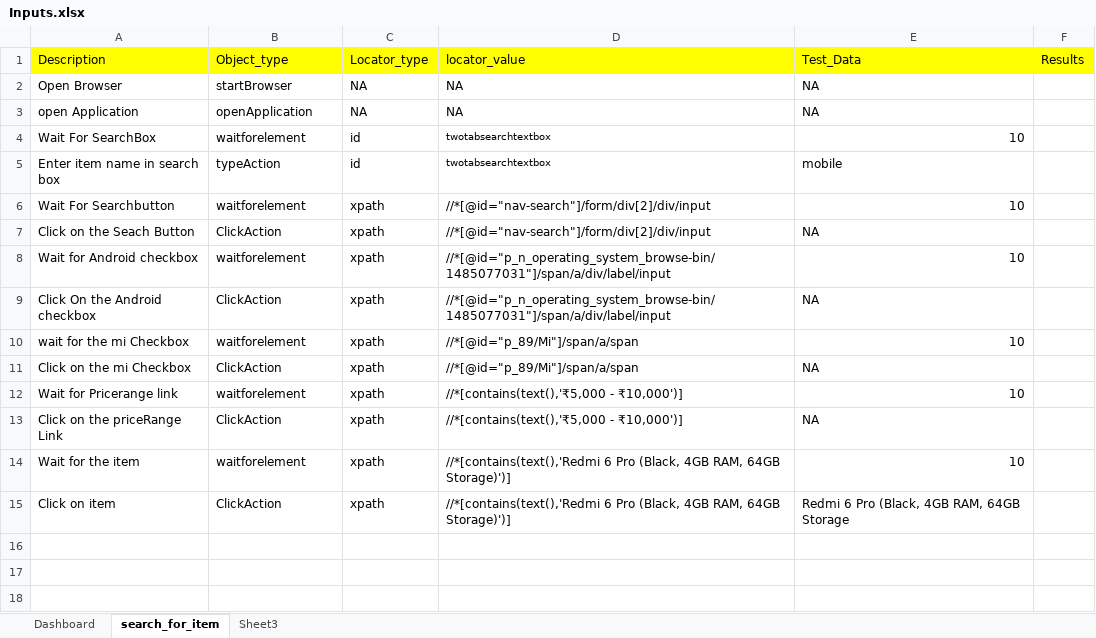
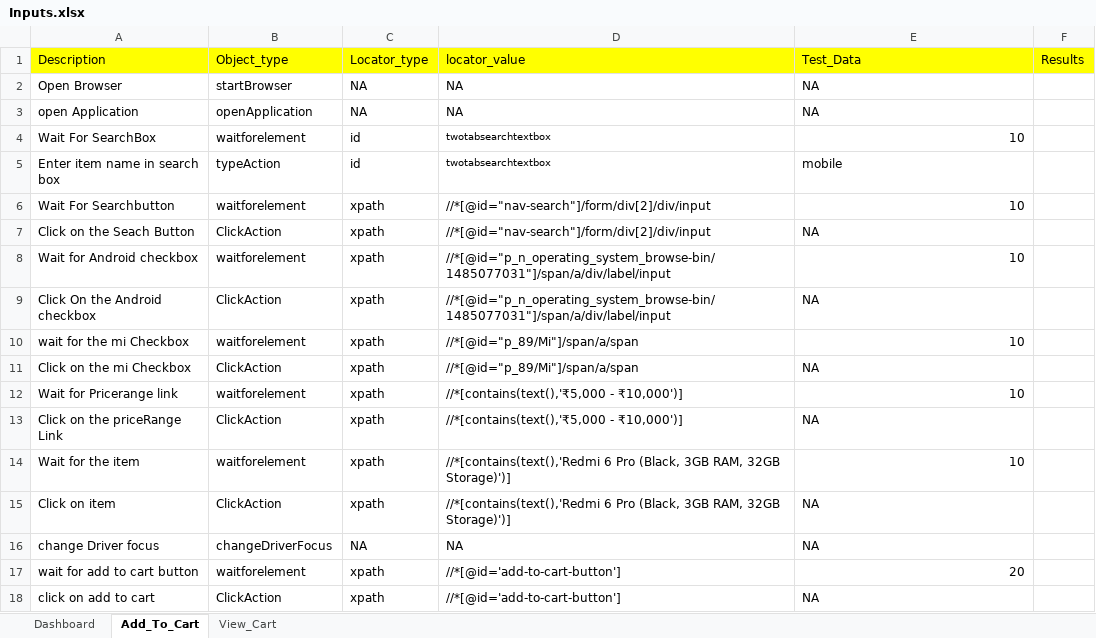
Before and after one commit to harishenumula/ojt65repo, an Excel workbook: Amazon_TestNG/TestInput/Inputs.xlsx, sheet Add_To_Cart, drawn as a sheet; values as stored, in another font and other column widths than the file's, no borders; the diff names each change by its address in the sheet, - before the commit and + after, or states it on an @@ line.

```diff
--- a/Amazon_TestNG/TestInput/Inputs.xlsx (sheet Add_To_Cart)
+++ b/Amazon_TestNG/TestInput/Inputs.xlsx (sheet Add_To_Cart)
-sheet tab: search_for_item
+sheet tab: Add_To_Cart
-sheet tab: Sheet3
+sheet tab: View_Cart
-D14:D15: …Pro (Black, 4GB RAM, 64GB Storage)')]
+D14:D15: …Pro (Black, 3GB RAM, 32GB Storage)')]
-E15: Redmi 6 Pro (Black, 4GB RAM, 64GB Storage
+E15: NA
+row 16: change Driver focus | changeDriverFocus | NA | NA | NA
+row 17: wait for add to cart button | waitforelement | xpath | //*[@id='add-to-cart-button'] | 20
+row 18: click on add to cart | ClickAction | xpath | //*[@id='add-to-cart-button'] | NA
```
Also changed, not shown: sheet View_Cart, sheet Dashboard, Amazon_TestNG/TestOutput/Inputs.xlsx, 43 other files.
